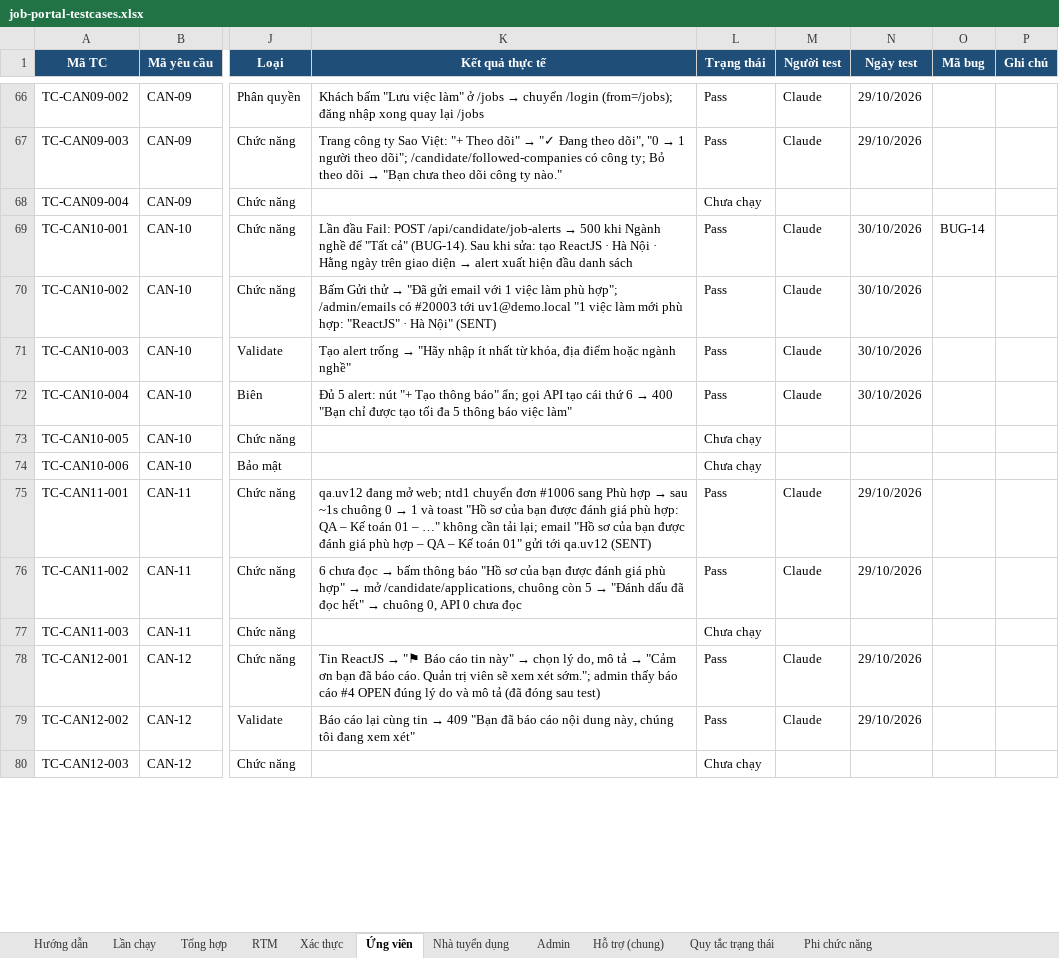
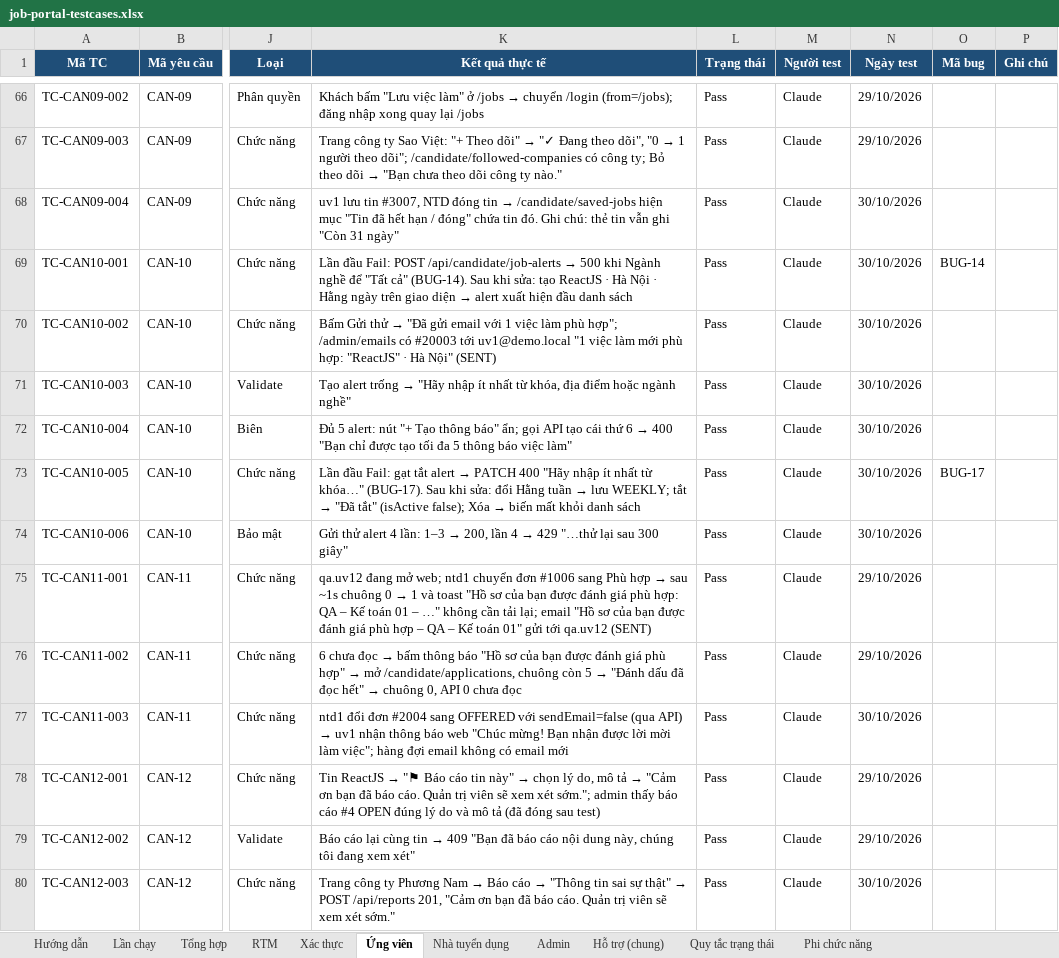
Before and after one commit to phh0302/job-portal, an Excel workbook: docs/testing/job-portal-testcases.xlsx, sheet Ứng viên, drawn as a sheet; only a part is shown, gaps mark what is left out; values as stored, in another font and other column widths than the file's, no borders; charts and pictures and conditional formats not drawn; the diff covers the shown part only; the diff names each change by its address in the sheet, - before the commit and + after, or states it on an @@ line.

```diff
--- a/docs/testing/job-portal-testcases.xlsx (sheet Ứng viên)
+++ b/docs/testing/job-portal-testcases.xlsx (sheet Ứng viên)
@@ K68 (Kết quả thực tế): (empty) → uv1 lưu tin #3007, NTD đóng tin → /candidate/saved-jobs hiện mục "Tin đã hết hạn / đóng" chứa tin đó. Ghi chú: thẻ tin vẫn ghi "Còn 31 ngày" @@
-L68 (Trạng thái): Chưa chạy
+L68 (Trạng thái): Pass
-M68 (Người test): (empty)
+M68 (Người test): Claude
-N68 (Ngày test): (empty)
+N68 (Ngày test): 30/10/2026
@@ K73 (Kết quả thực tế): (empty) → Lần đầu Fail: gạt tắt alert → PATCH 400 "Hãy nhập ít nhất từ khóa…" (BUG-17). Sau khi sửa: đổi Hằng tuần → lưu WEEKLY; tắt → "Đã tắt" (isActive false); Xóa → biến mất khỏi danh sách @@
-L73:L74 (Trạng thái): Chưa chạy
+L73:L74 (Trạng thái): Pass
-M73:M74 (Người test): (empty)
+M73:M74 (Người test): Claude
-N73:N74 (Ngày test): (empty)
+N73:N74 (Ngày test): 30/10/2026
-O73 (Mã bug): (empty)
+O73 (Mã bug): BUG-17
@@ K74 (Kết quả thực tế): (empty) → Gửi thử alert 4 lần: 1–3 → 200, lần 4 → 429 "…thử lại sau 300 giây" @@
@@ K77 (Kết quả thực tế): (empty) → ntd1 đổi đơn #2004 sang OFFERED với sendEmail=false (qua API) → uv1 nhận thông báo web "Chúc mừng! Bạn nhận được lời mời làm việc"; hàng đợi email không có email mới @@
-L77 (Trạng thái): Chưa chạy
+L77 (Trạng thái): Pass
-M77 (Người test): (empty)
+M77 (Người test): Claude
-N77 (Ngày test): (empty)
+N77 (Ngày test): 30/10/2026
@@ K80 (Kết quả thực tế): (empty) → Trang công ty Phương Nam → Báo cáo → "Thông tin sai sự thật" → POST /api/reports 201, "Cảm ơn bạn đã báo cáo. Quản trị viên sẽ xem xét sớm." @@
-L80 (Trạng thái): Chưa chạy
+L80 (Trạng thái): Pass
-M80 (Người test): (empty)
+M80 (Người test): Claude
-N80 (Ngày test): (empty)
+N80 (Ngày test): 30/10/2026
```
Also changed, not shown: 121 edited cells elsewhere in this sheet, sheet RTM, sheet Tổng hợp, sheet Lần chạy, sheet Xác thực, 1 other file.
